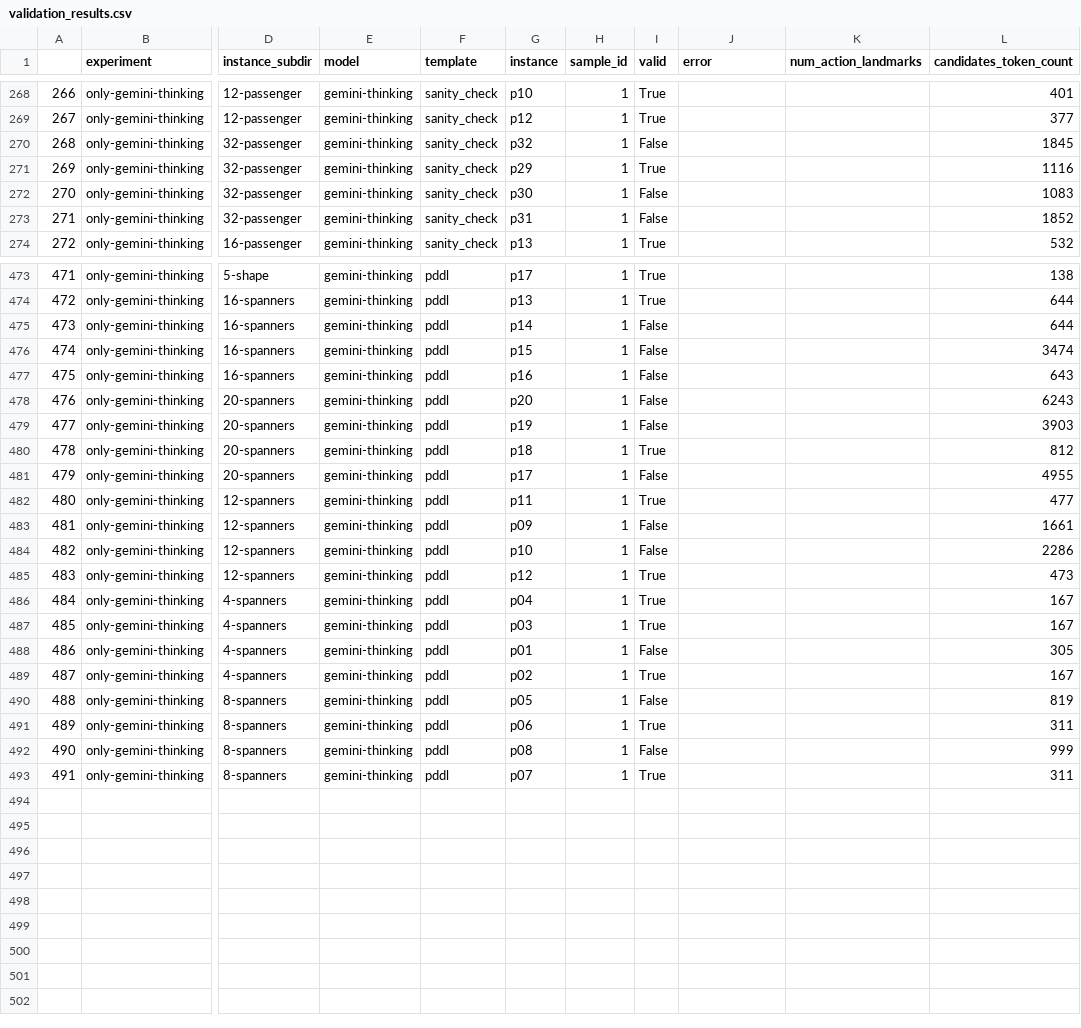
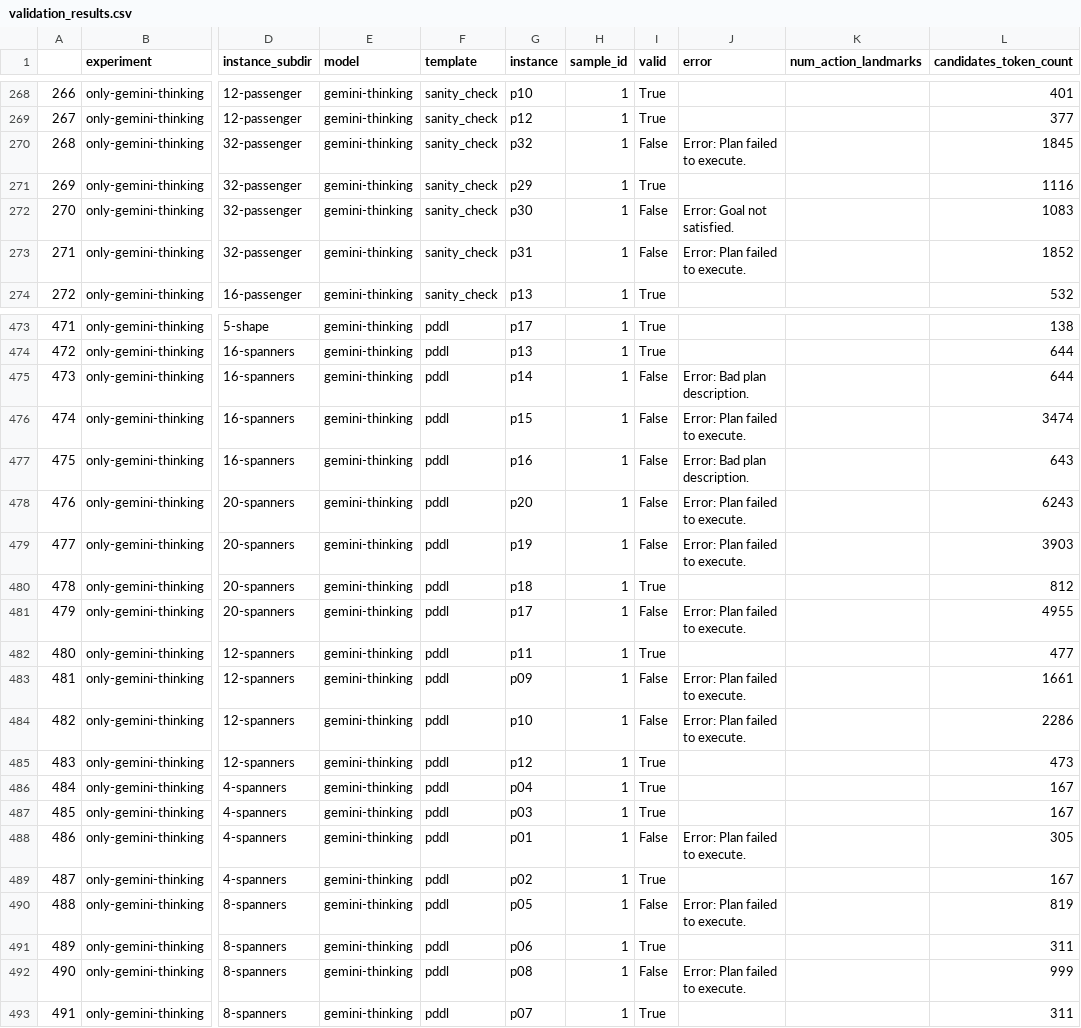
Before and after one commit to MarcoChit0/reasoning, a CSV file: data/experiments/only-gemini-thinking/validation_results.csv, drawn as a sheet; only a part is shown, gaps mark what is left out; the diff covers the shown part only; the diff names each change by its address in the sheet, - before the commit and + after, or states it on an @@ line.

```diff
--- a/data/experiments/only-gemini-thinking/validation_results.csv
+++ b/data/experiments/only-gemini-thinking/validation_results.csv
-J270 (error): (empty)
+J270 (error): Error: Plan failed to execute.
-J272 (error): (empty)
+J272 (error): Error: Goal not satisfied.
-J273 (error): (empty)
+J273 (error): Error: Plan failed to execute.
-J475 (error): (empty)
+J475 (error): Error: Bad plan description.
-J476 (error): (empty)
+J476 (error): Error: Plan failed to execute.
-J477 (error): (empty)
+J477 (error): Error: Bad plan description.
-J478:J479 (error): (empty)
+J478:J479 (error): Error: Plan failed to execute.
-J481 (error): (empty)
+J481 (error): Error: Plan failed to execute.
-J483:J484 (error): (empty)
+J483:J484 (error): Error: Plan failed to execute.
-J488 (error): (empty)
+J488 (error): Error: Plan failed to execute.
-J490 (error): (empty)
+J490 (error): Error: Plan failed to execute.
-J492 (error): (empty)
+J492 (error): Error: Plan failed to execute.
```
Also changed, not shown: 82 edited cells elsewhere in this file, 12 other files.
